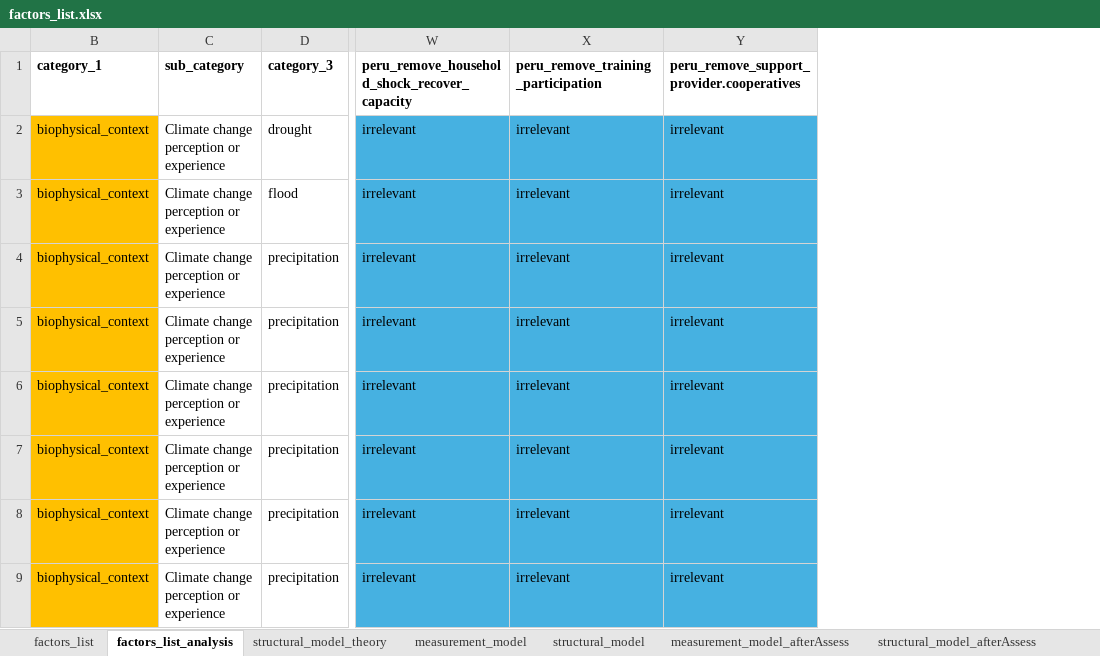
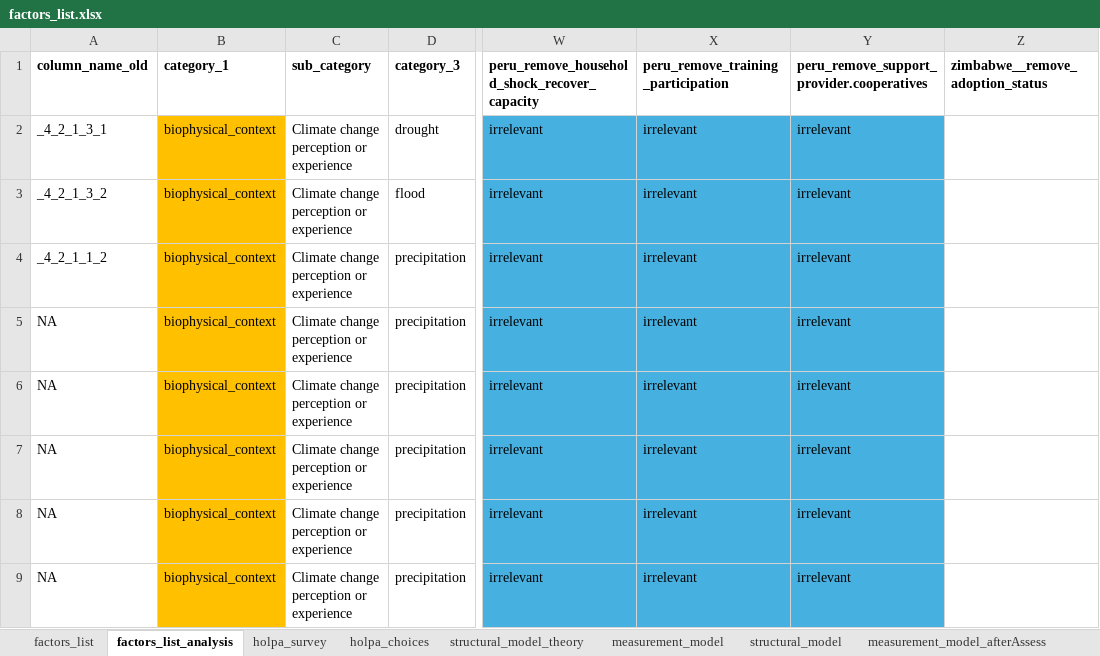
Before and after one commit to andreacsanchezb10/HOLPA_factors_influencing_adoption_dfs, an Excel workbook: factors_list.xlsx, sheet factors_list_analysis, drawn as a sheet; only a part is shown, gaps mark what is left out; values as stored, in another font and other column widths than the file's, no borders; table styles not drawn; the diff covers the shown part only; the diff names each change by its address in the sheet, - before the commit and + after, or states it on an @@ line.

```diff
--- a/factors_list.xlsx (sheet factors_list_analysis)
+++ b/factors_list.xlsx (sheet factors_list_analysis)
@@ column A (column_name_old) unhidden, rows 2-9: _4_2_1_3_1 | _4_2_1_3_2 | _4_2_1_1_2 | NA | NA | NA | NA | NA @@
+column Z (zimbabwe__remove_adoption_status), empty
```
Also changed, not shown: 3 added rows and 12 edited cells elsewhere in this sheet, sheet factors_list, sheet fieldwork_survey, sheet holpa_choices, sheet holpa_survey, other sheet tabs, hidden cells, 3 other files.
